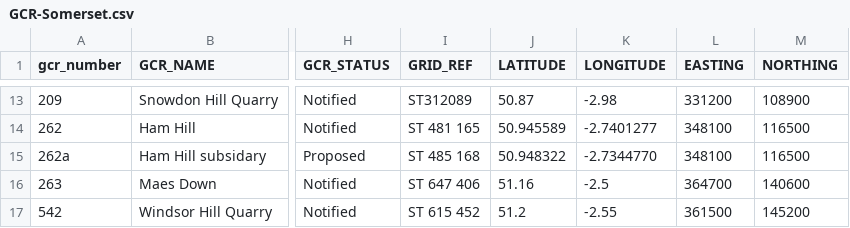
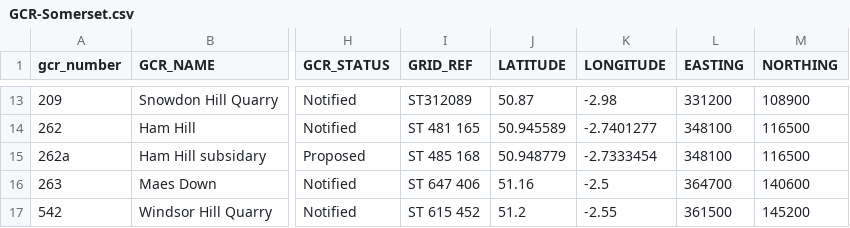
Before and after one commit to geofeature/geofeature.github.io, a CSV file: data/GCR-Somerset.csv, drawn as a sheet; only a part is shown, gaps mark what is left out; the diff names each change by its address in the sheet, - before the commit and + after, or states it on an @@ line.

Commit message:
Update GCR-Somerset.csv

```diff
--- a/data/GCR-Somerset.csv
+++ b/data/GCR-Somerset.csv
-J15 (LATITUDE): 50.948322
+J15 (LATITUDE): 50.948779
-K15 (LONGITUDE): -2.7344770
+K15 (LONGITUDE): -2.7333454
```
